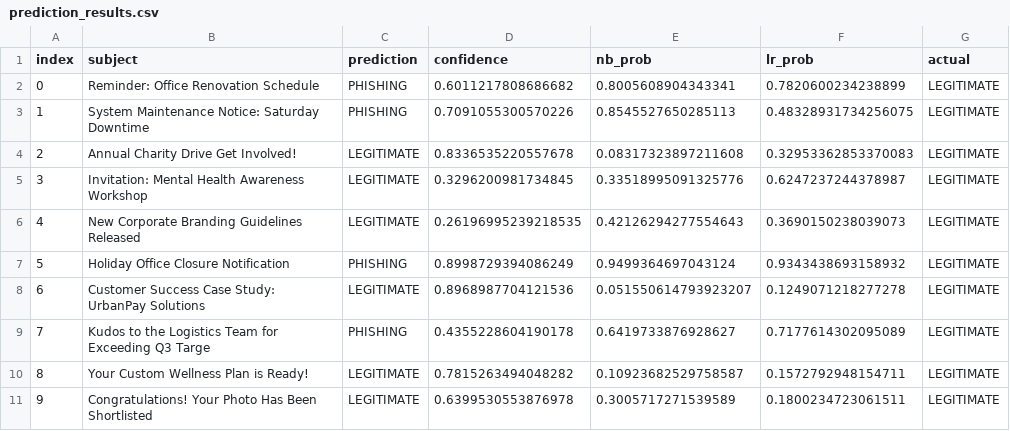
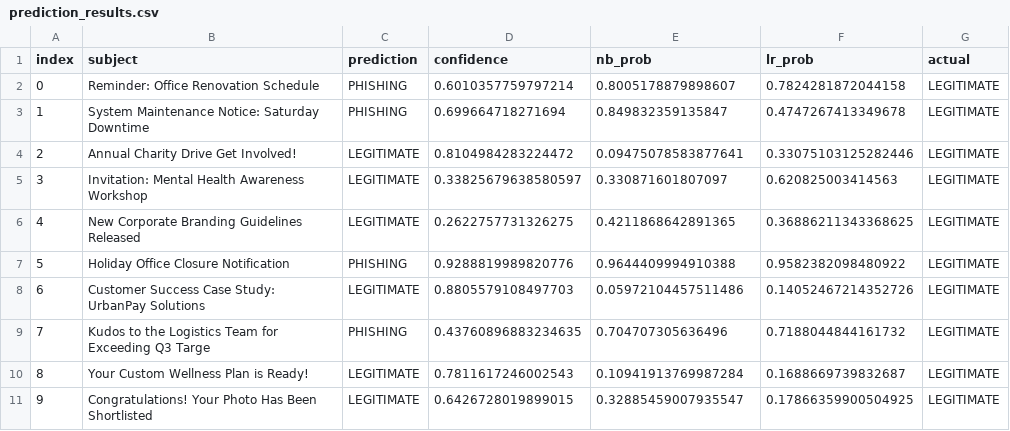
Before and after one commit to Rajxt/Phishbusters, a CSV file: prediction_results.csv, drawn as a sheet; only a part is shown; the diff covers the shown part only.

```diff
--- a/prediction_results.csv
+++ b/prediction_results.csv
@@ -1,11 +1,11 @@
 index,subject,prediction,confidence,nb_prob,lr_prob,actual
-0,Reminder: Office Renovation Schedule,PHISHING,0.6011217808686682,0.8005608904343341,0.7820600234238899,LEGITIMATE
-1,System Maintenance Notice: Saturday Downtime,PHISHING,0.7091055300570226,0.8545527650285113,0.48328931734256075,LEGITIMATE
-2,Annual Charity Drive  Get Involved!,LEGITIMATE,0.8336535220557678,0.08317323897211608,0.32953362853370083,LEGITIMATE
-3,Invitation: Mental Health Awareness Workshop,LEGITIMATE,0.3296200981734845,0.33518995091325776,0.6247237244378987,LEGITIMATE
-4,New Corporate Branding Guidelines Released,LEGITIMATE,0.26196995239218535,0.42126294277554643,0.3690150238039073,LEGITIMATE
-5,Holiday Office Closure Notification,PHISHING,0.8998729394086249,0.9499364697043124,0.9343438693158932,LEGITIMATE
-6,Customer Success Case Study: UrbanPay Solutions,LEGITIMATE,0.8968987704121536,0.051550614793923207,0.1249071218277278,LEGITIMATE
-7,Kudos to the Logistics Team for Exceeding Q3 Targe,PHISHING,0.4355228604190178,0.6419733876928627,0.7177614302095089,LEGITIMATE
-8,Your Custom Wellness Plan is Ready!,LEGITIMATE,0.7815263494048282,0.10923682529758587,0.1572792948154711,LEGITIMATE
-9,Congratulations! Your Photo Has Been Shortlisted,LEGITIMATE,0.6399530553876978,0.3005717271539589,0.1800234723061511,LEGITIMATE
+0,Reminder: Office Renovation Schedule,PHISHING,0.6010357759797214,0.8005178879898607,0.7824281872044158,LEGITIMATE
+1,System Maintenance Notice: Saturday Downtime,PHISHING,0.699664718271694,0.849832359135847,0.4747267413349678,LEGITIMATE
+2,Annual Charity Drive  Get Involved!,LEGITIMATE,0.8104984283224472,0.09475078583877641,0.33075103125282446,LEGITIMATE
+3,Invitation: Mental Health Awareness Workshop,LEGITIMATE,0.33825679638580597,0.330871601807097,0.620825003414563,LEGITIMATE
+4,New Corporate Branding Guidelines Released,LEGITIMATE,0.2622757731326275,0.4211868642891365,0.36886211343368625,LEGITIMATE
+5,Holiday Office Closure Notification,PHISHING,0.9288819989820776,0.9644409994910388,0.9582382098480922,LEGITIMATE
+6,Customer Success Case Study: UrbanPay Solutions,LEGITIMATE,0.8805579108497703,0.05972104457511486,0.14052467214352726,LEGITIMATE
+7,Kudos to the Logistics Team for Exceeding Q3 Targe,PHISHING,0.43760896883234635,0.704707305636496,0.7188044844161732,LEGITIMATE
+8,Your Custom Wellness Plan is Ready!,LEGITIMATE,0.7811617246002543,0.10941913769987284,0.1688669739832687,LEGITIMATE
+9,Congratulations! Your Photo Has Been Shortlisted,LEGITIMATE,0.6426728019899015,0.32885459007935547,0.17866359900504925,LEGITIMATE
```
Also changed, not shown: 88 edited cells elsewhere in this file, 4 other files.
